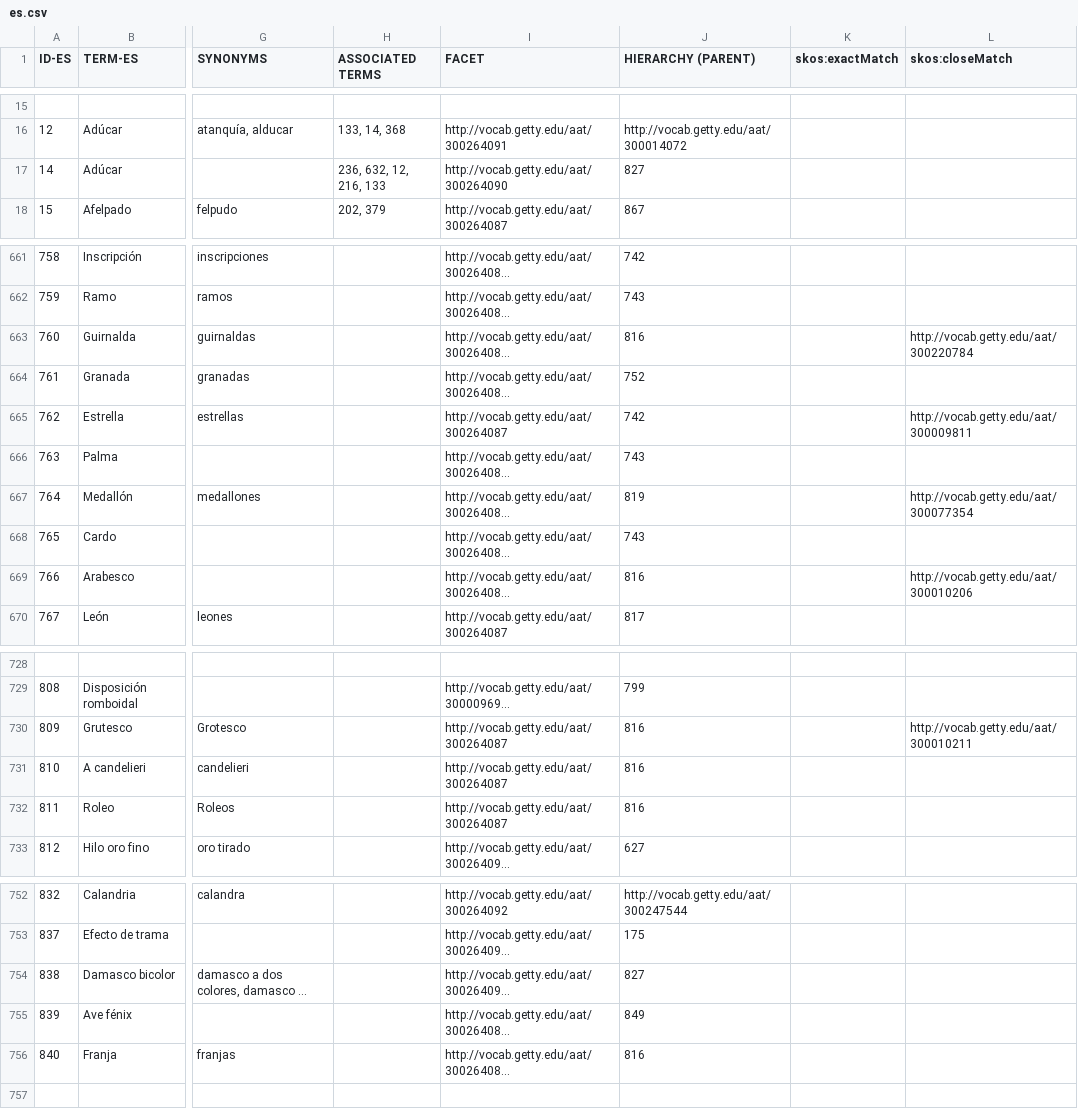
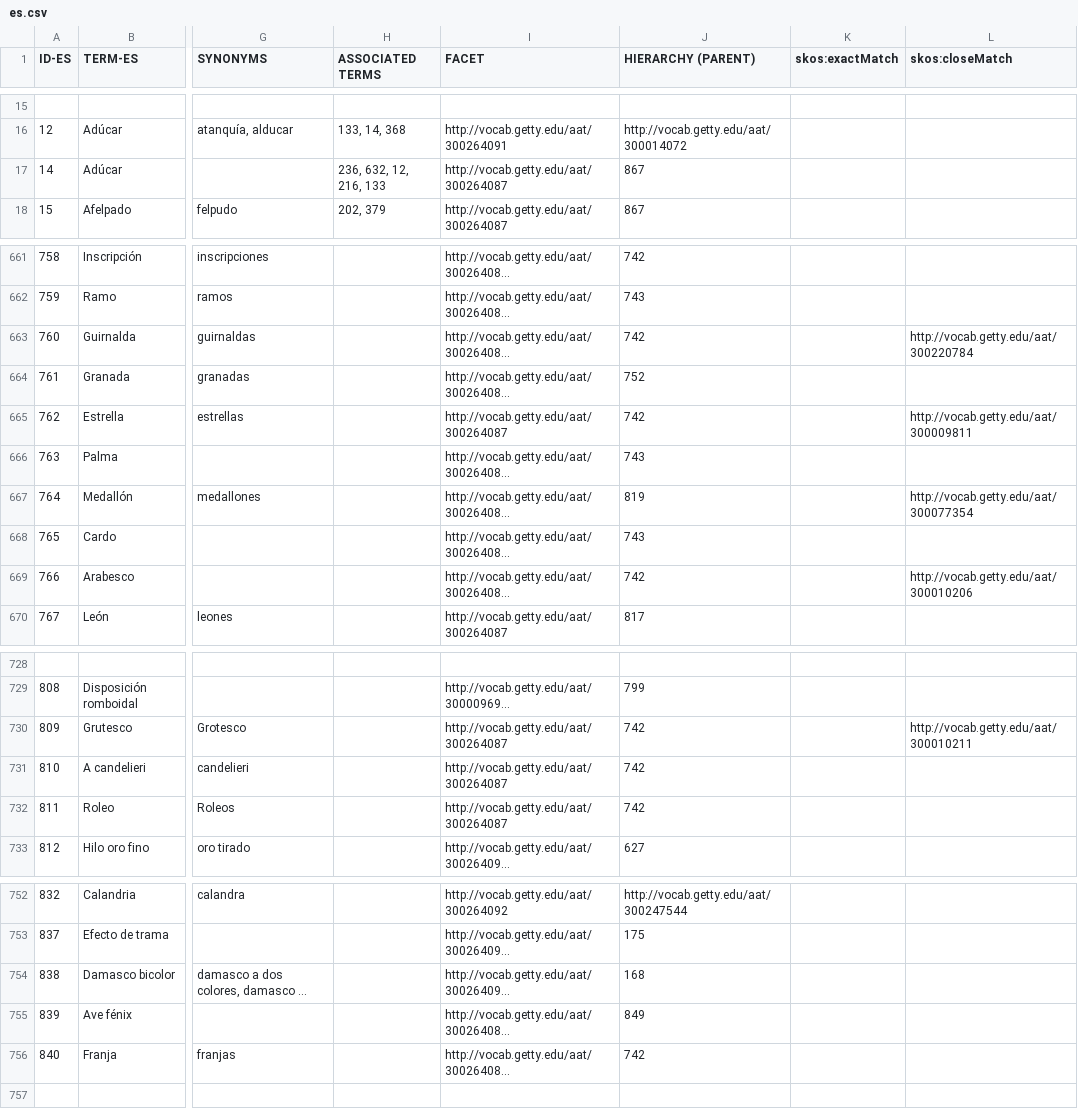
Before and after one commit to silknow/thesaurus, a CSV file: raw-data/es.csv, drawn as a sheet; only a part is shown, gaps mark what is left out; long unchanged cells end in …; the diff covers the shown part only; the diff names each change by its address in the sheet, - before the commit and + after, or states it on an @@ line.

```diff
--- a/raw-data/es.csv
+++ b/raw-data/es.csv
-I17 (FACET): http://vocab.getty.edu/aat/300264090
+I17 (FACET): http://vocab.getty.edu/aat/300264087
-J17 (HIERARCHY (PARENT)): 827
+J17 (HIERARCHY (PARENT)): 867
-J663 (HIERARCHY (PARENT)): 816
+J663 (HIERARCHY (PARENT)): 742
-J669 (HIERARCHY (PARENT)): 816
+J669 (HIERARCHY (PARENT)): 742
-J730:J732 (HIERARCHY (PARENT)): 816
+J730:J732 (HIERARCHY (PARENT)): 742
-J754 (HIERARCHY (PARENT)): 827
+J754 (HIERARCHY (PARENT)): 168
-J756 (HIERARCHY (PARENT)): 816
+J756 (HIERARCHY (PARENT)): 742
```
Also changed, not shown: 3 edited cells elsewhere in this file, raw-data/en.csv, raw-data/fr.csv, 6 other files.
